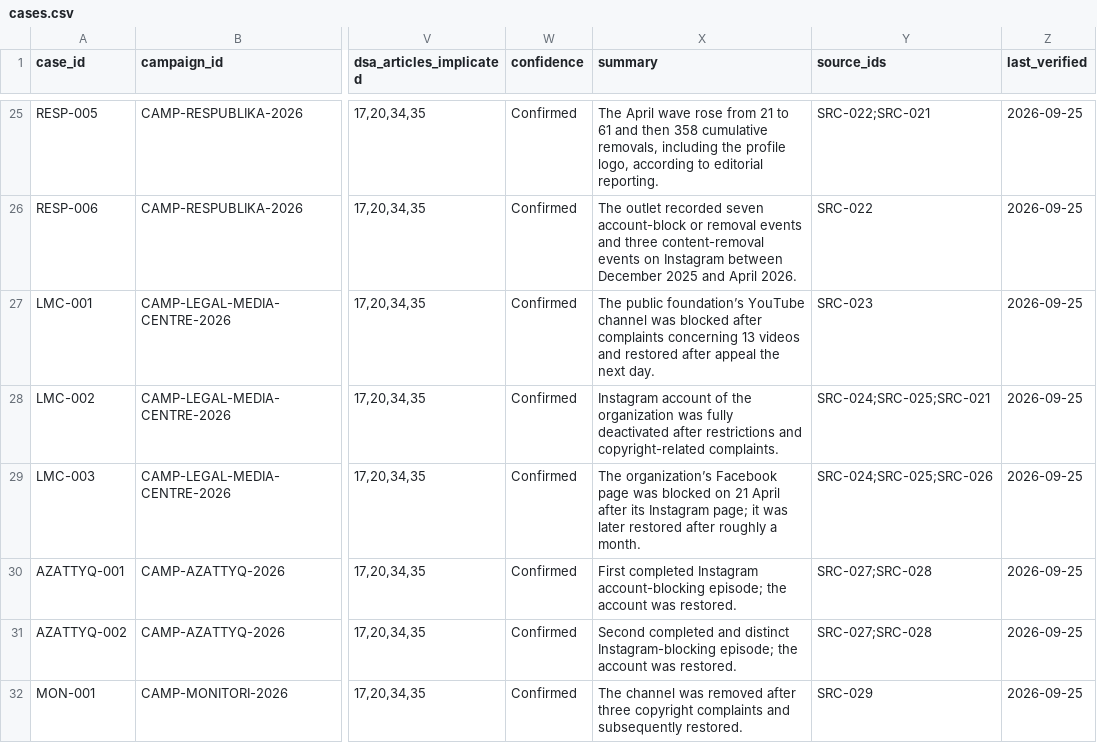
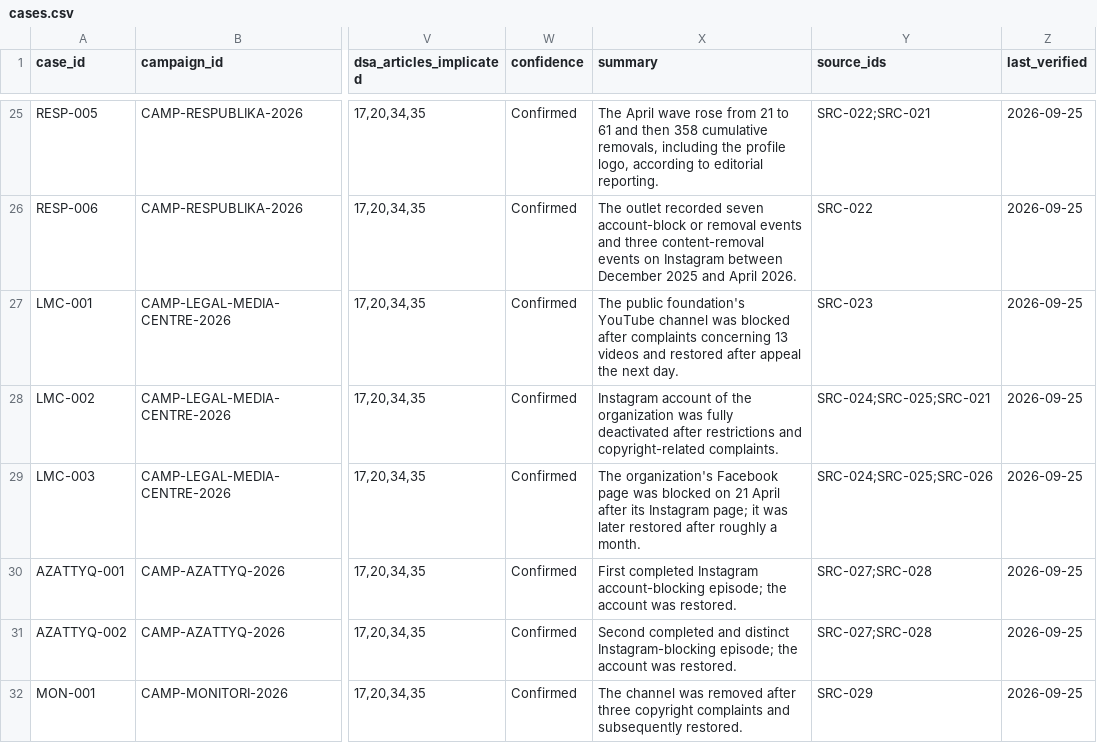
Before and after one commit to Provereno-Media/Erase-On-Demand-Bad-Actors-VS-Journalists, a CSV file: data/cases.csv, drawn as a sheet; only a part is shown, gaps mark what is left out; the diff covers the shown part only; the diff names each change by its address in the sheet, - before the commit and + after, or states it on an @@ line.

```diff
--- a/data/cases.csv
+++ b/data/cases.csv
-X27 (summary): The public foundation’s YouTube channel…
+X27 (summary): The public foundation's YouTube channel…
-X29 (summary): The organization’s Facebook page…
+X29 (summary): The organization's Facebook page…
```
Also changed, not shown: 1 added row and 2 edited cells elsewhere in this file, data/sources.csv.
